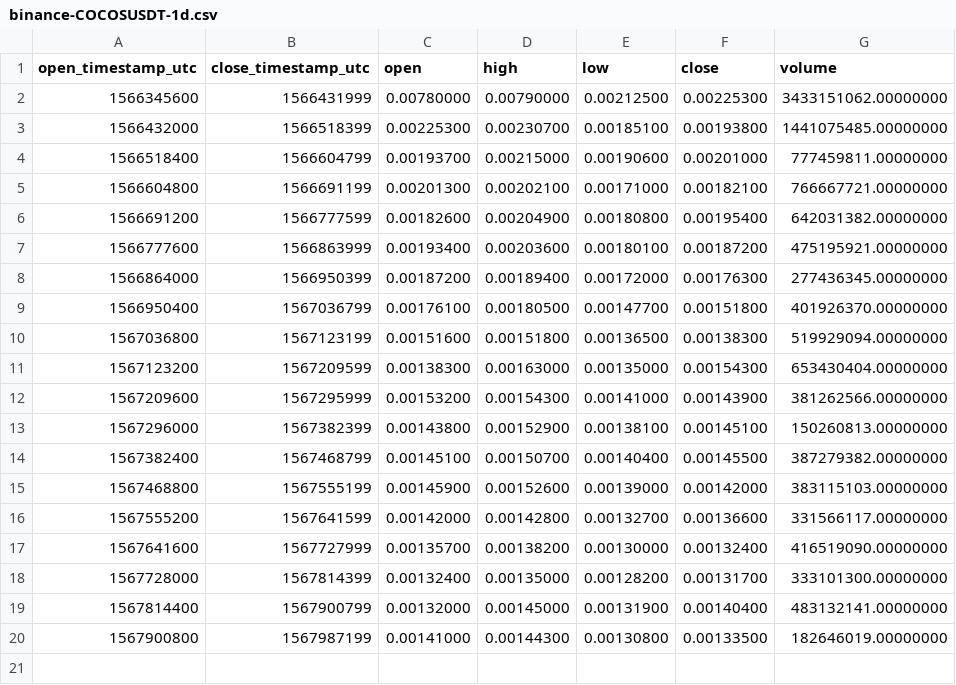
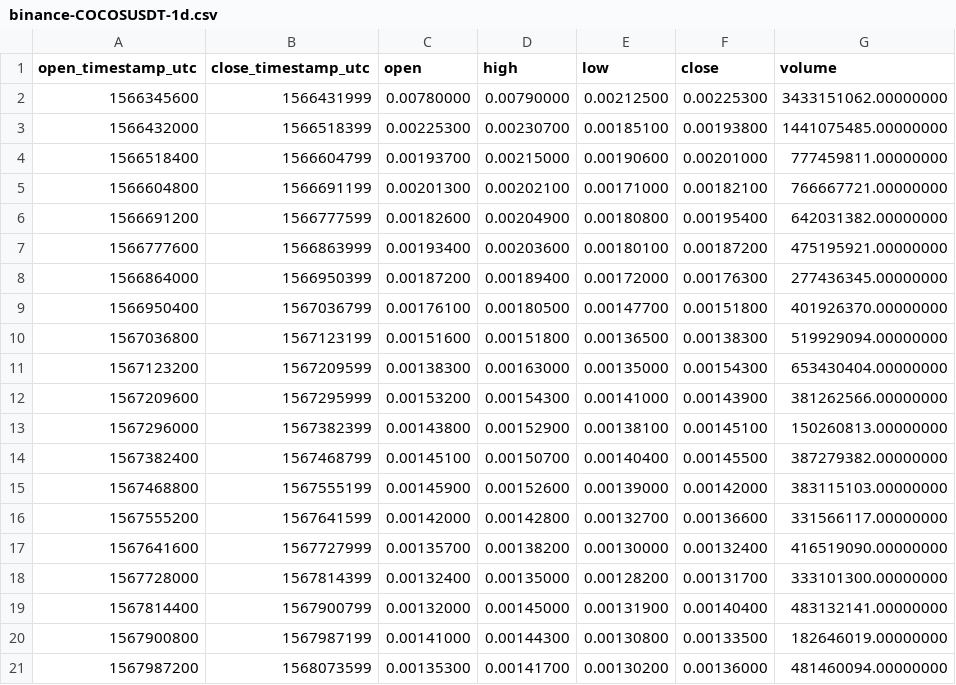
Before and after one commit to cryptobigbro/binance-COCOSUSDT, a CSV file: binance-COCOSUSDT-1d.csv, drawn as a sheet.

```diff
--- a/binance-COCOSUSDT-1d.csv
+++ b/binance-COCOSUSDT-1d.csv
@@ -20 +20,2 @@ open_timestamp_utc,close_timestamp_utc,open,high,low,close,volume
 1567900800,1567987199,0.00141000,0.00144300,0.00130800,0.00133500,182646019.00000000
+1567987200,1568073599,0.00135300,0.00141700,0.00130200,0.00136000,481460094.00000000
```
Also changed, not shown: binance-COCOSUSDT-1h.csv, 1 other file.
